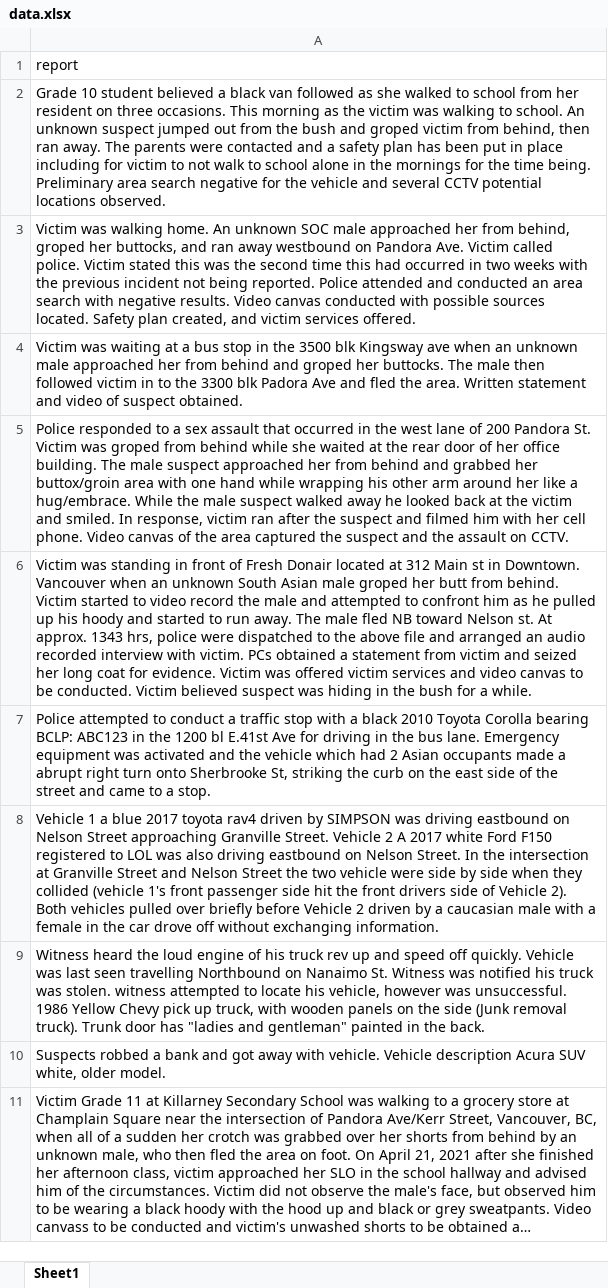
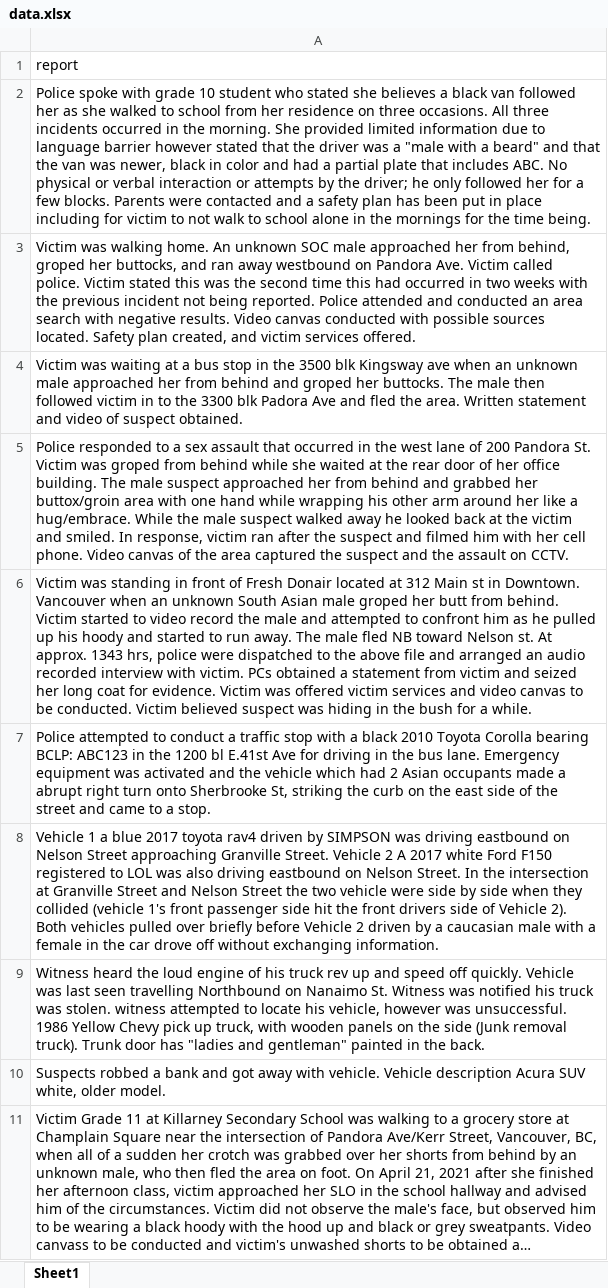
Before and after one commit to zsnowboarder/cos_similarity, an Excel workbook: data.xlsx, sheet Sheet1, drawn as a sheet; long unchanged cells end in …; values as stored, in another font and other column widths than the file's, no borders; the diff names each change by its address in the sheet, - before the commit and + after, or states it on an @@ line.

Commit message:
Add files via upload

```diff
--- a/data.xlsx (sheet Sheet1)
+++ b/data.xlsx (sheet Sheet1)
-A2: Grade 10 student believed a black van followed as she walked to school from her resident on three occasions. This morning as the victim was walking to school. An unknown suspect jumped out from the bush and groped victim from behind, then ran away. The parents were contacted and a safety plan has been put in place including for victim to not walk to school alone in the mornings for the time being. Preliminary area search negative for the vehicle and several CCTV potential locations observed.
+A2: Police spoke with grade 10 student who stated she believes a black van followed her as she walked to school from her residence on three occasions. All three incidents occurred in the morning. She provided limited information due to language barrier however stated that the driver was a "male with a beard" and that the van was newer, black in color and had a partial plate that includes ABC. No physical or verbal interaction or attempts by the driver; he only followed her for a few blocks. Parents were contacted and a safety plan has been put in place including for victim to not walk to school alone in the mornings for the time being.
```
